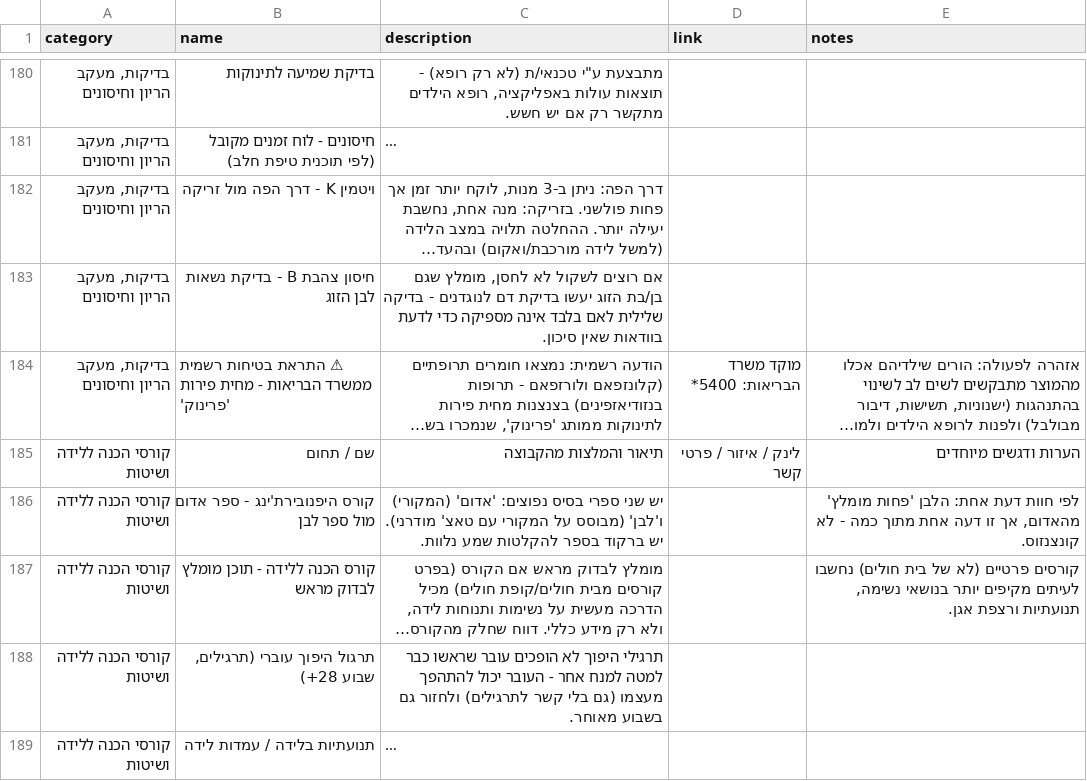
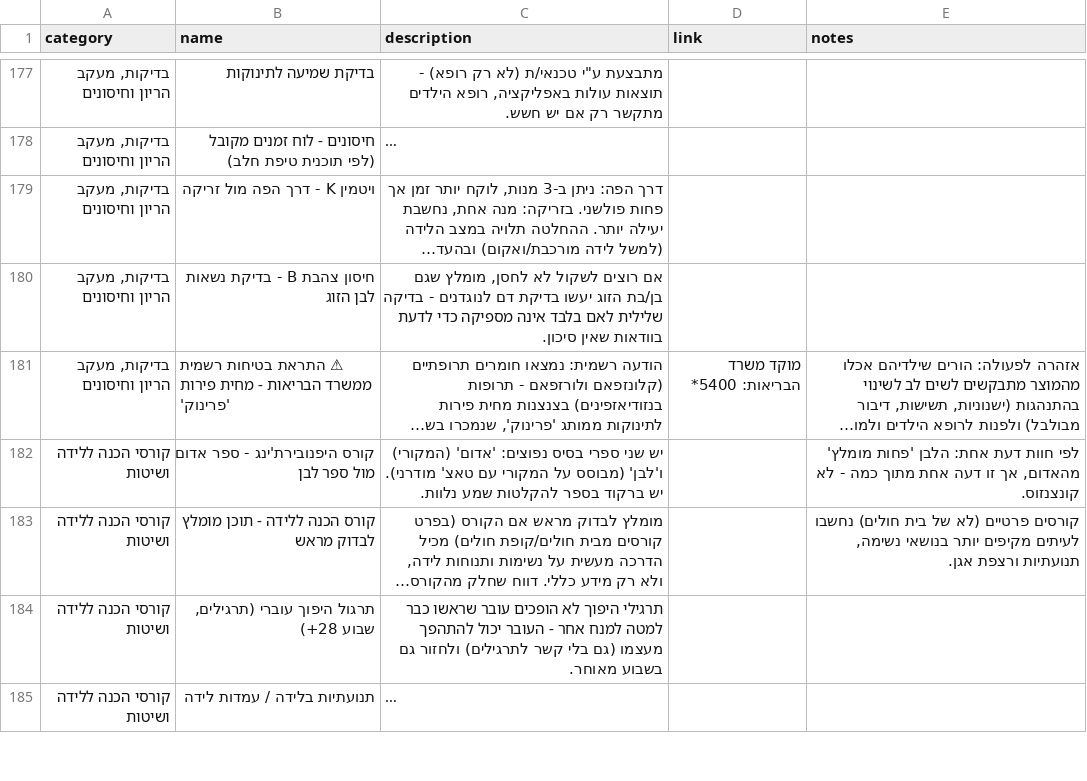
Before and after one commit to sergelerner/shevet, a CSV file: data/db.csv, drawn as a sheet; only a part is shown, gaps mark what is left out; long unchanged cells end in …; the diff covers the shown part only; the diff names each change by its address in the sheet, - before the commit and + after, or states it on an @@ line.

```diff
--- a/data/db.csv
+++ b/data/db.csv
-row 185: קורסי הכנה ללידה ושיטות | שם / תחום | תיאור והמלצות מהקבוצה | לינק / איזור / פרטי קשר | הערות ודגשים מיוחדים
```
Also changed, not shown: 9 removed rows and 1 edited cell elsewhere in this file, 2 other files.
